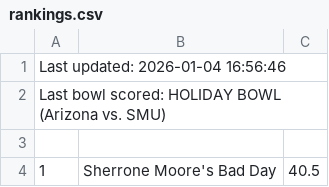
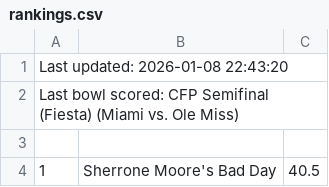
Before and after one commit to jorodo/jorodo.github.io, a CSV file: bowl_pool/2025-2026/rankings.csv, drawn as a sheet; only a part is shown.

```diff
--- a/bowl_pool/2025-2026/rankings.csv
+++ b/bowl_pool/2025-2026/rankings.csv
@@ -1,3 +1,3 @@
-Last updated:  2026-01-04 16:56:46
-Last bowl scored:  HOLIDAY BOWL (Arizona vs. SMU)
+Last updated:  2026-01-08 22:43:20
+Last bowl scored:  CFP Semifinal (Fiesta) (Miami vs. Ole Miss)
 
```
Also changed, not shown: bowl_pool/2025-2026/picks.csv, bowl_pool/2025-2026/results.csv, 28 other files.
